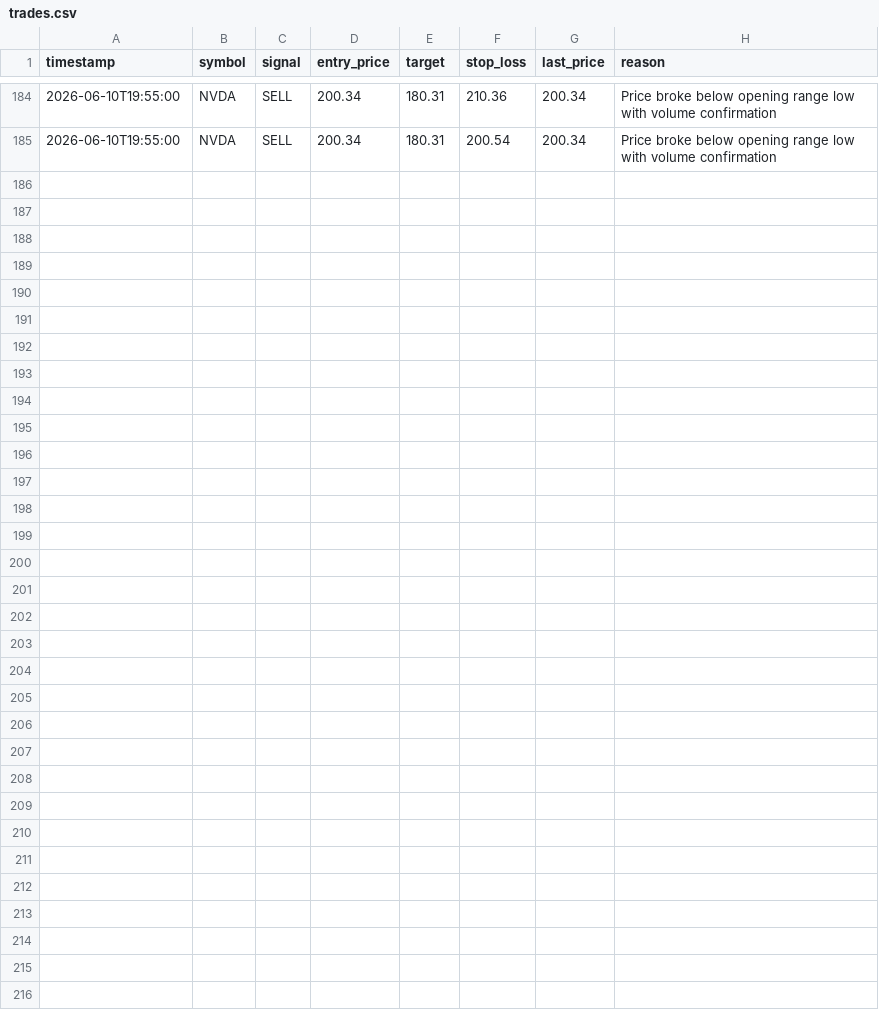
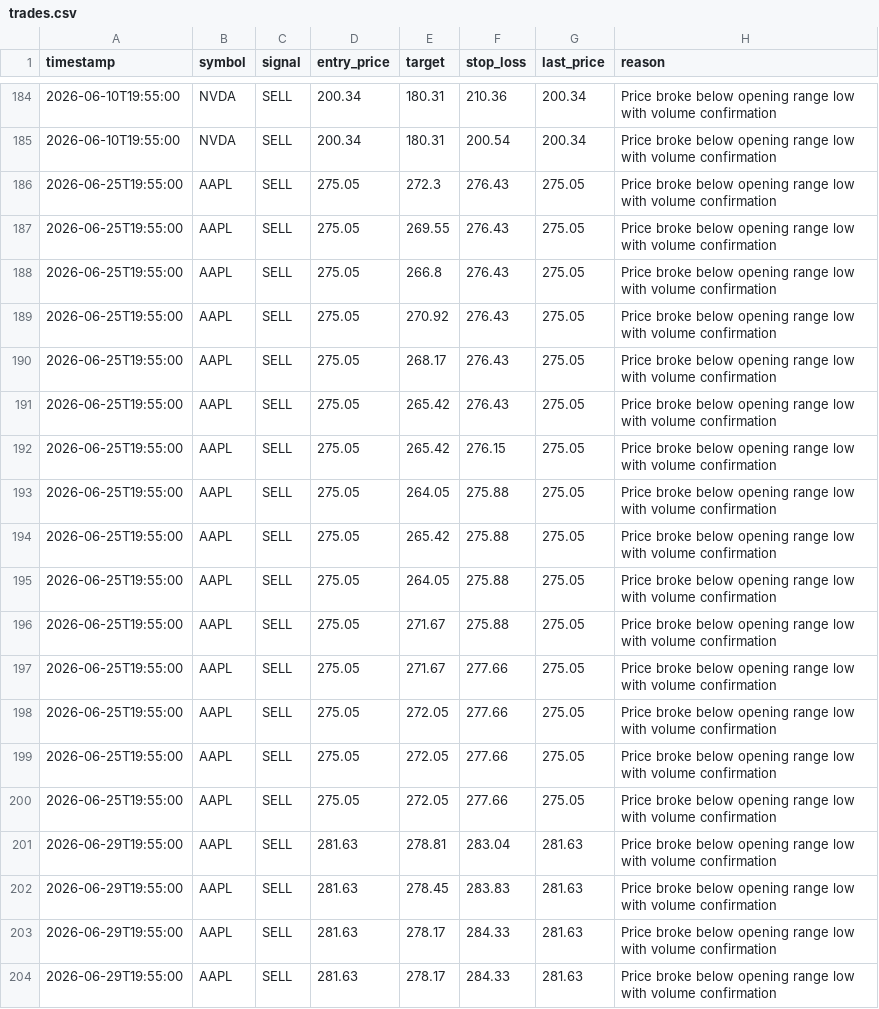
Before and after one commit to sreerevanth/TRADEX, a CSV file: logs/trades.csv, drawn as a sheet; only a part is shown, gaps mark what is left out.

```diff
--- a/logs/trades.csv
+++ b/logs/trades.csv
@@ -185 +185,20 @@ timestamp,symbol,signal,entry_price,target,stop_loss,last_price,reason
 2026-06-10T19:55:00,NVDA,SELL,200.34,180.31,200.54,200.34,Price broke below opening range low with volume confirmation
+2026-06-25T19:55:00,AAPL,SELL,275.05,272.3,276.43,275.05,Price broke below opening range low with volume confirmation
+2026-06-25T19:55:00,AAPL,SELL,275.05,269.55,276.43,275.05,Price broke below opening range low with volume confirmation
+2026-06-25T19:55:00,AAPL,SELL,275.05,266.8,276.43,275.05,Price broke below opening range low with volume confirmation
+2026-06-25T19:55:00,AAPL,SELL,275.05,270.92,276.43,275.05,Price broke below opening range low with volume confirmation
+2026-06-25T19:55:00,AAPL,SELL,275.05,268.17,276.43,275.05,Price broke below opening range low with volume confirmation
+2026-06-25T19:55:00,AAPL,SELL,275.05,265.42,276.43,275.05,Price broke below opening range low with volume confirmation
+2026-06-25T19:55:00,AAPL,SELL,275.05,265.42,276.15,275.05,Price broke below opening range low with volume confirmation
+2026-06-25T19:55:00,AAPL,SELL,275.05,264.05,275.88,275.05,Price broke below opening range low with volume confirmation
+2026-06-25T19:55:00,AAPL,SELL,275.05,265.42,275.88,275.05,Price broke below opening range low with volume confirmation
+2026-06-25T19:55:00,AAPL,SELL,275.05,264.05,275.88,275.05,Price broke below opening range low with volume confirmation
+2026-06-25T19:55:00,AAPL,SELL,275.05,271.67,275.88,275.05,Price broke below opening range low with volume confirmation
+2026-06-25T19:55:00,AAPL,SELL,275.05,271.67,277.66,275.05,Price broke below opening range low with volume confirmation
+2026-06-25T19:55:00,AAPL,SELL,275.05,272.05,277.66,275.05,Price broke below opening range low with volume confirmation
+2026-06-25T19:55:00,AAPL,SELL,275.05,272.05,277.66,275.05,Price broke below opening range low with volume confirmation
+2026-06-25T19:55:00,AAPL,SELL,275.05,272.05,277.66,275.05,Price broke below opening range low with volume confirmation
+2026-06-29T19:55:00,AAPL,SELL,281.63,278.81,283.04,281.63,Price broke below opening range low with volume confirmation
+2026-06-29T19:55:00,AAPL,SELL,281.63,278.45,283.83,281.63,Price broke below opening range low with volume confirmation
+2026-06-29T19:55:00,AAPL,SELL,281.63,278.17,284.33,281.63,Price broke below opening range low with volume confirmation
+2026-06-29T19:55:00,AAPL,SELL,281.63,278.17,284.33,281.63,Price broke below opening range low with volume confirmation
```
Also changed, not shown: 4 other files.
